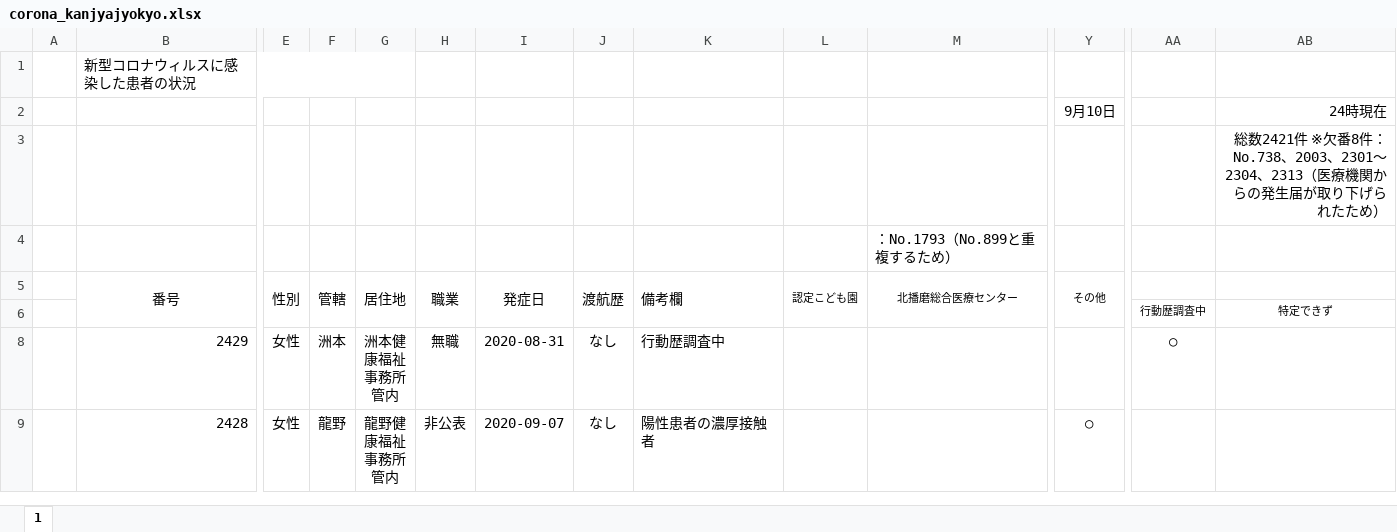
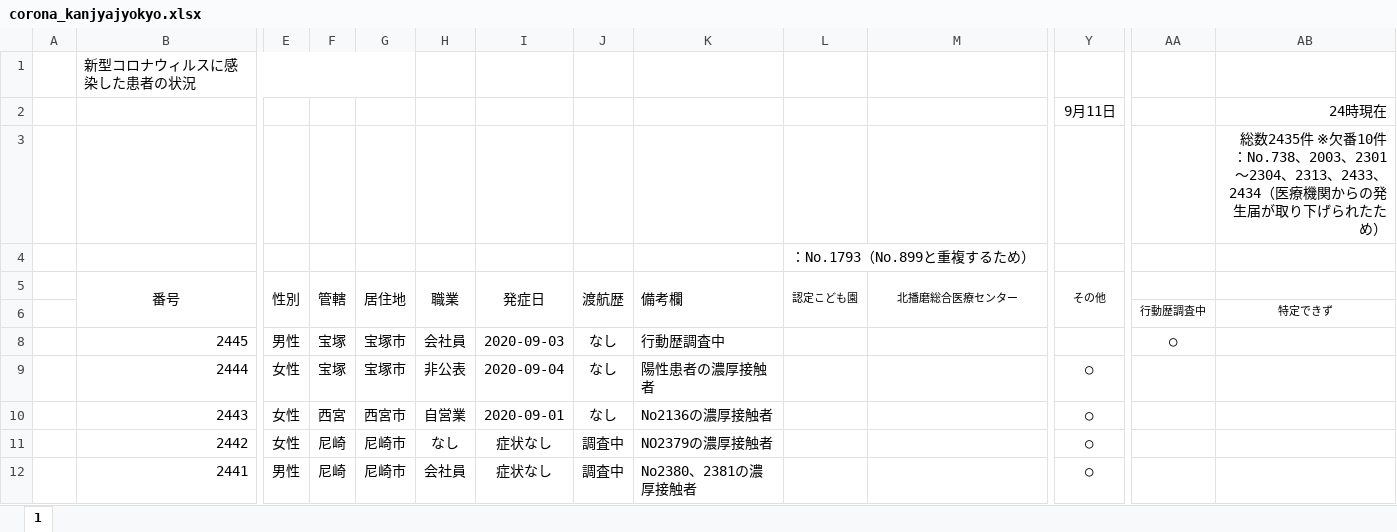
Before and after one commit to imabari/hyougo-covid19, an Excel workbook: corona_kanjyajyokyo.xlsx, sheet 1, drawn as a sheet; only a part is shown, gaps mark what is left out; the shorter side is filled out with more unchanged rows; values as stored, in another font and other column widths than the file's, no borders; charts and pictures and conditional formats not drawn; removed rows and columns are numbered as before the commit, all else as after; rows hold the shown columns only; the diff covers the shown part only; the diff names each change by its address in the sheet, - before the commit and + after, or states it on an @@ line.

```diff
--- a/corona_kanjyajyokyo.xlsx (sheet 1)
+++ b/corona_kanjyajyokyo.xlsx (sheet 1)
-Y2 (その他): 9月10日
+Y2 (その他): 9月11日
-AB3: 総数2421件 ※欠番8件：No.738、2003、2301～2304、2313（医療機…
+AB3: 総数2435件 ※欠番10件：No.738、2003、2301～2304、2313、2433、2434（医療機…
-row 4:  |  |  |  |  |  |  |  |  |  | ：No.1793（No.899と重複するため）
+row 4:  |  |  |  |  |  |  |  |  | ：No.1793（No.899と重複するため）
+row 8:  | 2445 | 男性 | 宝塚 | 宝塚市 | 会社員 | 2020-09-03 | なし | 行動歴調査中 |  |  |  | ○
+row 9:  | 2444 | 女性 | 宝塚 | 宝塚市 | 非公表 | 2020-09-04 | なし | 陽性患者の濃厚接触者 |  |  | ○
+row 10:  | 2443 | 女性 | 西宮 | 西宮市 | 自営業 | 2020-09-01 | なし | No2136の濃厚接触者 |  |  | ○
+row 11:  | 2442 | 女性 | 尼崎 | 尼崎市 | なし | 症状なし | 調査中 | NO2379の濃厚接触者 |  |  | ○
+row 12:  | 2441 | 男性 | 尼崎 | 尼崎市 | 会社員 | 症状なし | 調査中 | No2380、2381の濃厚接触者 |  |  | ○
```
Also changed, not shown: 11 added rows, 58 edited cells and cell formats elsewhere in this sheet, formulas that keep their value, charts or pictures, daily_kanja.xlsx, 3 other files.
